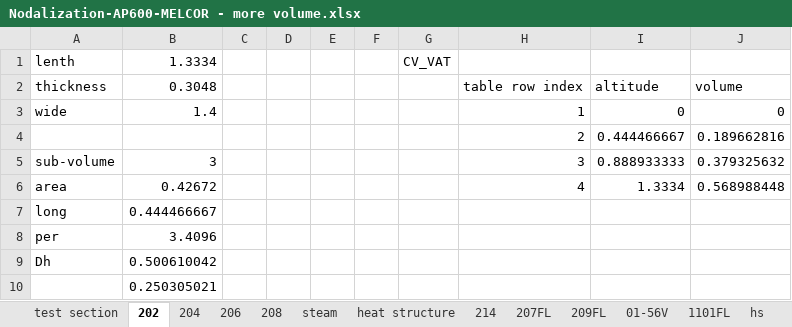
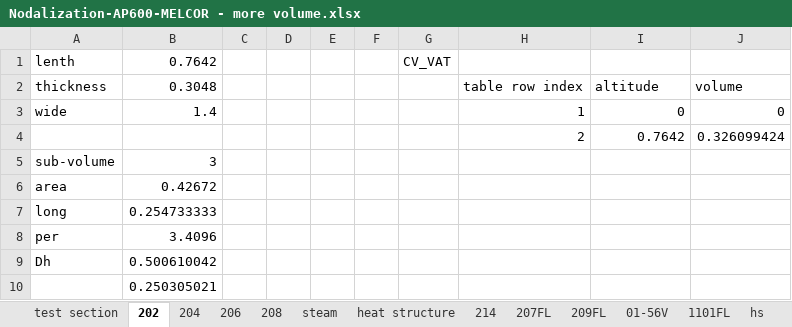
Before and after one commit to FuWen/TEST-203, an Excel workbook: 36 volumes connect to hs/Nodalization-AP600-MELCOR - more volume.xlsx, sheet 202, drawn as a sheet; values as stored, in another font and other column widths than the file's, no borders; removed rows and columns are numbered as before the commit, all else as after; the diff names each change by its address in the sheet, - before the commit and + after, or states it on an @@ line.

```diff
--- a/36 volumes connect to hs/Nodalization-AP600-MELCOR - more volume.xlsx (sheet 202)
+++ b/36 volumes connect to hs/Nodalization-AP600-MELCOR - more volume.xlsx (sheet 202)
-B1: 1.3334
+B1: 0.7642
-row 4:  |  |  |  |  |  |  | 2 | 0.444466667 | 0.189662816
+row 4:  |  |  |  |  |  |  | 2 | 0.7642 | 0.326099424
-H5: 3
+H5: (empty)
-I5: 0.888933333
+I5: (empty)
-J5: 0.379325632
+J5: (empty)
-H6: 4
+H6: (empty)
-I6: 1.3334
+I6: (empty)
-J6: 0.568988448
+J6: (empty)
-B7: 0.444466667
+B7: 0.254733333
```
Also changed, not shown: sheet 208, sheet FL217, sheet 214, sheet 204, sheet 206, sheet 209FL, formulas that keep their value.
